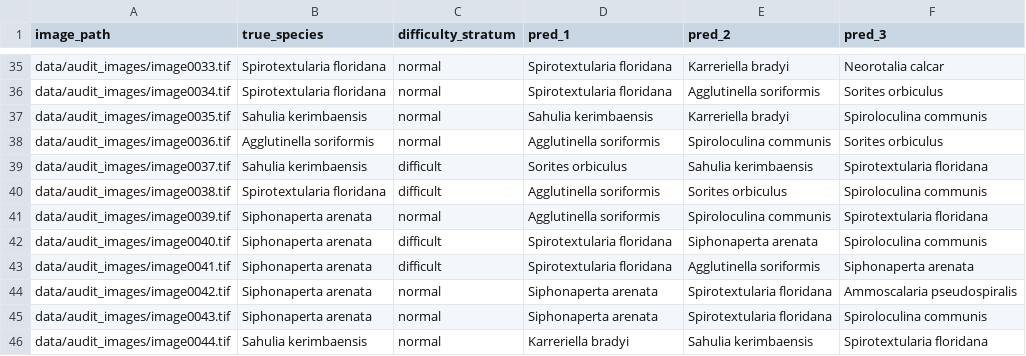
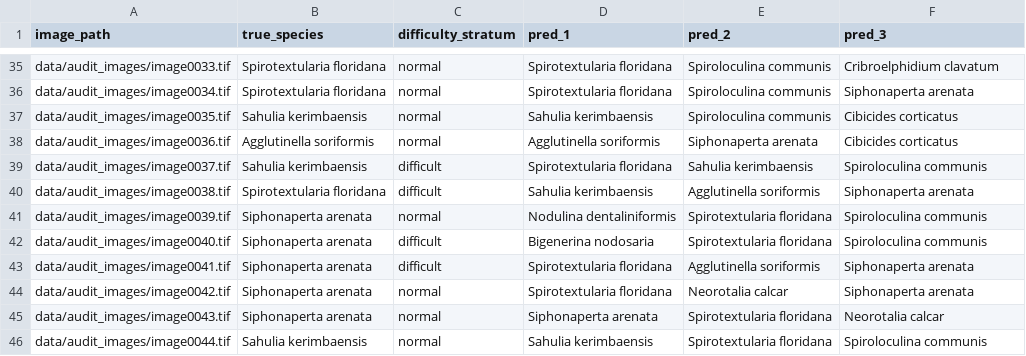
Before and after one commit to hammao/foram-multiview-verification, a CSV file: results/dual_stream/audit_predictions.csv, drawn as a sheet; only a part is shown, gaps mark what is left out; the diff covers the shown part only; the diff names each change by its address in the sheet, - before the commit and + after, or states it on an @@ line.

```diff
--- a/results/dual_stream/audit_predictions.csv
+++ b/results/dual_stream/audit_predictions.csv
-E35 (pred_2): Karreriella bradyi
+E35 (pred_2): Spiroloculina communis
-F35 (pred_3): Neorotalia calcar
+F35 (pred_3): Cribroelphidium clavatum
-E36 (pred_2): Agglutinella soriformis
+E36 (pred_2): Spiroloculina communis
-F36 (pred_3): Sorites orbiculus
+F36 (pred_3): Siphonaperta arenata
-E37 (pred_2): Karreriella bradyi
+E37 (pred_2): Spiroloculina communis
-F37 (pred_3): Spiroloculina communis
+F37 (pred_3): Cibicides corticatus
-E38 (pred_2): Spiroloculina communis
+E38 (pred_2): Siphonaperta arenata
-F38 (pred_3): Sorites orbiculus
+F38 (pred_3): Cibicides corticatus
-D39 (pred_1): Sorites orbiculus
+D39 (pred_1): Spirotextularia floridana
-F39 (pred_3): Spirotextularia floridana
+F39 (pred_3): Spiroloculina communis
-D40 (pred_1): Agglutinella soriformis
+D40 (pred_1): Sahulia kerimbaensis
-E40 (pred_2): Sorites orbiculus
+E40 (pred_2): Agglutinella soriformis
-F40 (pred_3): Spiroloculina communis
+F40 (pred_3): Siphonaperta arenata
-D41 (pred_1): Agglutinella soriformis
+D41 (pred_1): Nodulina dentaliniformis
-E41 (pred_2): Spiroloculina communis
+E41 (pred_2): Spirotextularia floridana
-F41 (pred_3): Spirotextularia floridana
+F41 (pred_3): Spiroloculina communis
-D42 (pred_1): Spirotextularia floridana
+D42 (pred_1): Bigenerina nodosaria
-E42 (pred_2): Siphonaperta arenata
+E42 (pred_2): Spirotextularia floridana
-D44 (pred_1): Siphonaperta arenata
+D44 (pred_1): Spirotextularia floridana
-E44 (pred_2): Spirotextularia floridana
+E44 (pred_2): Neorotalia calcar
-F44 (pred_3): Ammoscalaria pseudospiralis
+F44 (pred_3): Siphonaperta arenata
-F45 (pred_3): Spiroloculina communis
+F45 (pred_3): Neorotalia calcar
-D46 (pred_1): Karreriella bradyi
+D46 (pred_1): Sahulia kerimbaensis
-E46 (pred_2): Sahulia kerimbaensis
+E46 (pred_2): Spirotextularia floridana
-F46 (pred_3): Spirotextularia floridana
+F46 (pred_3): Spiroloculina communis
```
Also changed, not shown: 65 edited cells elsewhere in this file, results/dual_stream/audit_confidence_predictions.csv, results/dual_stream/noise_results.csv, 40 other files.
